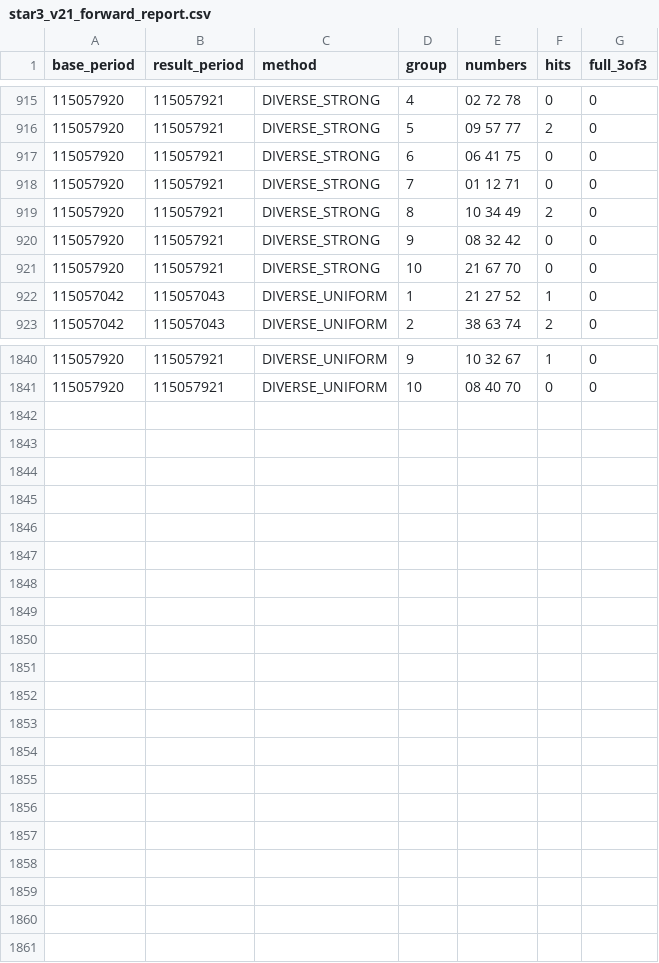
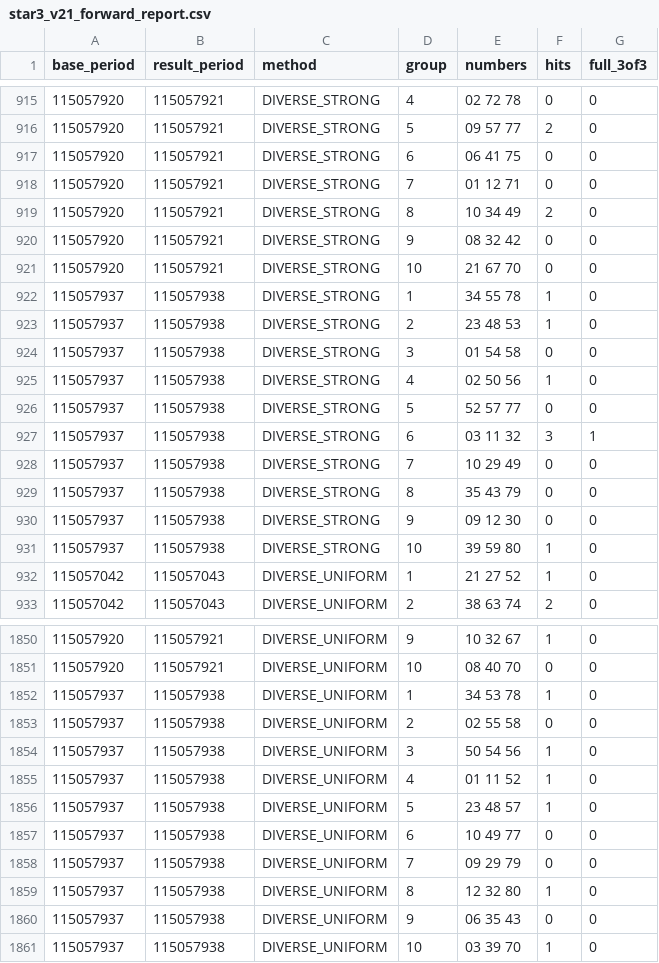
Before and after one commit to poiulkjmny0005-art/bingo-a-plus-signal, a CSV file: star3_v21_forward_report.csv, drawn as a sheet; only a part is shown, gaps mark what is left out; the diff names each change by its address in the sheet, - before the commit and + after, or states it on an @@ line.

```diff
--- a/star3_v21_forward_report.csv
+++ b/star3_v21_forward_report.csv
+row 922: 115057937 | 115057938 | DIVERSE_STRONG | 1 | 34 55 78 | 1 | 0
+row 923: 115057937 | 115057938 | DIVERSE_STRONG | 2 | 23 48 53 | 1 | 0
+row 924: 115057937 | 115057938 | DIVERSE_STRONG | 3 | 01 54 58 | 0 | 0
+row 925: 115057937 | 115057938 | DIVERSE_STRONG | 4 | 02 50 56 | 1 | 0
+row 926: 115057937 | 115057938 | DIVERSE_STRONG | 5 | 52 57 77 | 0 | 0
+row 927: 115057937 | 115057938 | DIVERSE_STRONG | 6 | 03 11 32 | 3 | 1
+row 928: 115057937 | 115057938 | DIVERSE_STRONG | 7 | 10 29 49 | 0 | 0
+row 929: 115057937 | 115057938 | DIVERSE_STRONG | 8 | 35 43 79 | 0 | 0
+row 930: 115057937 | 115057938 | DIVERSE_STRONG | 9 | 09 12 30 | 0 | 0
+row 931: 115057937 | 115057938 | DIVERSE_STRONG | 10 | 39 59 80 | 1 | 0
+row 1852: 115057937 | 115057938 | DIVERSE_UNIFORM | 1 | 34 53 78 | 1 | 0
+row 1853: 115057937 | 115057938 | DIVERSE_UNIFORM | 2 | 02 55 58 | 0 | 0
+row 1854: 115057937 | 115057938 | DIVERSE_UNIFORM | 3 | 50 54 56 | 1 | 0
+row 1855: 115057937 | 115057938 | DIVERSE_UNIFORM | 4 | 01 11 52 | 1 | 0
+row 1856: 115057937 | 115057938 | DIVERSE_UNIFORM | 5 | 23 48 57 | 1 | 0
+row 1857: 115057937 | 115057938 | DIVERSE_UNIFORM | 6 | 10 49 77 | 0 | 0
+row 1858: 115057937 | 115057938 | DIVERSE_UNIFORM | 7 | 09 29 79 | 0 | 0
+row 1859: 115057937 | 115057938 | DIVERSE_UNIFORM | 8 | 12 32 80 | 1 | 0
+row 1860: 115057937 | 115057938 | DIVERSE_UNIFORM | 9 | 06 35 43 | 0 | 0
+row 1861: 115057937 | 115057938 | DIVERSE_UNIFORM | 10 | 03 39 70 | 1 | 0
```
Also changed, not shown: star3_v21_summary.csv, 1 other file.
